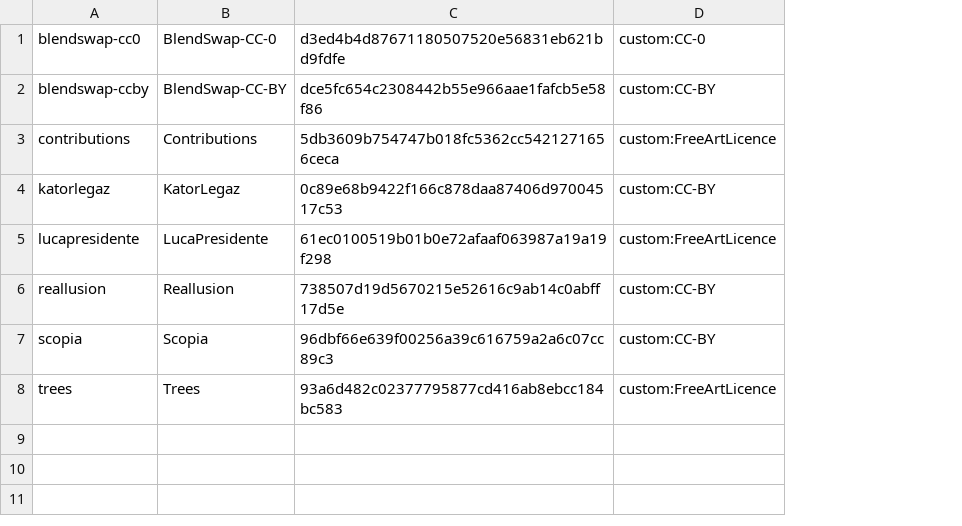
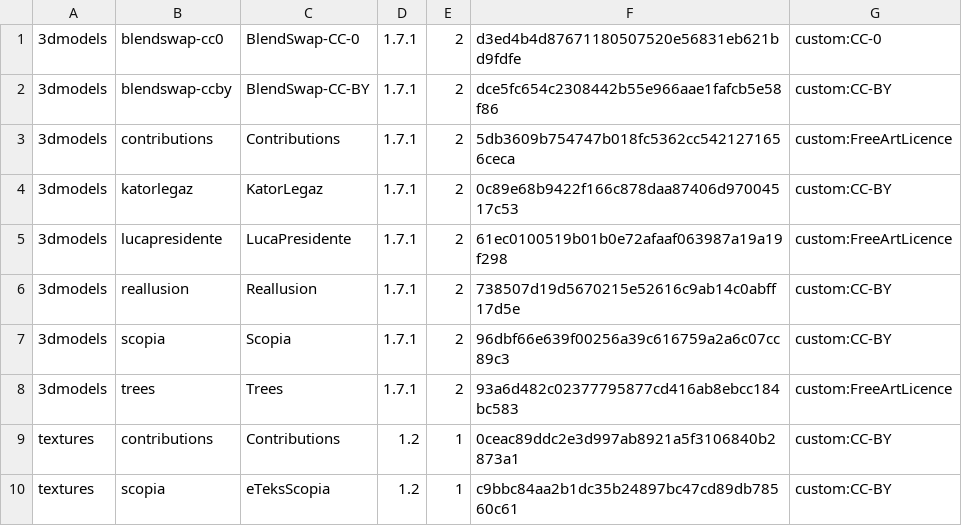
Before and after one commit to AlexisBRENON/3dmodels-pkgbuild, a CSV file: libraries.csv, drawn as a sheet; the diff names each change by its address in the sheet, - before the commit and + after, or states it on an @@ line.

Commit message:
Add textures packages
https://aur.archlinux.org/packages/sweethome3d-3dmodels-trees/#comment-757799

```diff
--- a/libraries.csv
+++ b/libraries.csv
+column A, rows 1-8: all 3dmodels
+column D, rows 1-8: all 1.7.1
+column E, rows 1-8: all 2
+row 9: textures | contributions | Contributions | 1.2 | 1 | 0ceac89ddc2e3d997ab8921a5f3106840b2873a1 | custom:CC-BY
+row 10: textures | scopia | eTeksScopia | 1.2 | 1 | c9bbc84aa2b1dc35b24897bc47cd89db78560c61 | custom:CC-BY
```
Also changed, not shown: 9 other files.
